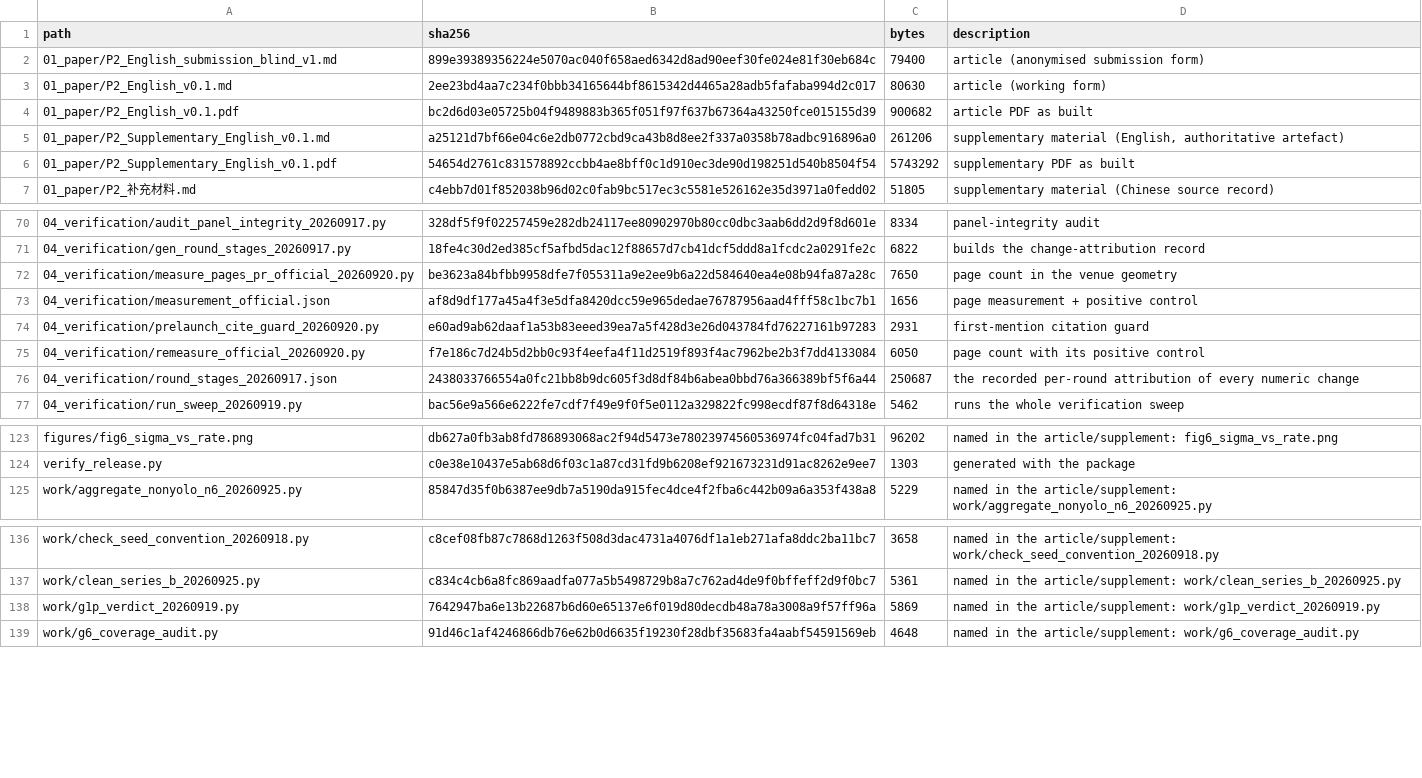
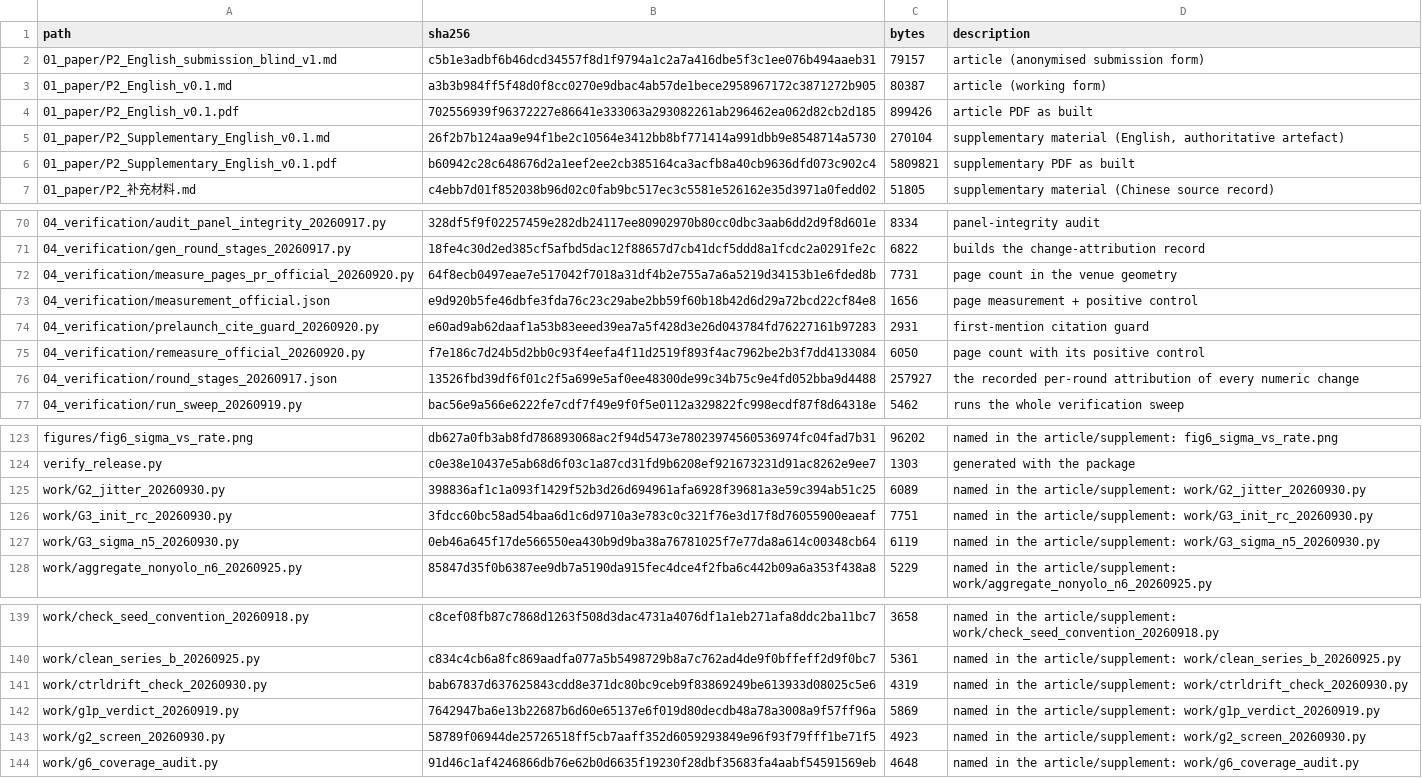
Before and after one commit to YBP2005/P2, a CSV file: MANIFEST_sha256.csv, drawn as a sheet; only a part is shown, gaps mark what is left out; the diff covers the shown part only.

Commit message:
Close the page budget at 35 pages and sync the r127-r133 rounds (G6 per-epoch evaluator, G3 sigma axis, G4/G4b axes, G2 clean re-run)

```diff
--- a/MANIFEST_sha256.csv
+++ b/MANIFEST_sha256.csv
@@ -1,7 +1,7 @@
 path,sha256,bytes,description
-01_paper/P2_English_submission_blind_v1.md,899e39389356224e5070ac040f658aed6342d8ad90eef30fe024e81f30eb684c,79400,"article (anonymised submission form)"
-01_paper/P2_English_v0.1.md,2ee23bd4aa7c234f0bbb34165644bf8615342d4465a28adb5fafaba994d2c017,80630,"article (working form)"
-01_paper/P2_English_v0.1.pdf,bc2d6d03e05725b04f9489883b365f051f97f637b67364a43250fce015155d39,900682,"article PDF as built"
-01_paper/P2_Supplementary_English_v0.1.md,a25121d7bf66e04c6e2db0772cbd9ca43b8d8ee2f337a0358b78adbc916896a0,261206,"supplementary material (English, authoritative artefact)"
-01_paper/P2_Supplementary_English_v0.1.pdf,54654d2761c831578892ccbb4ae8bff0c1d910ec3de90d198251d540b8504f54,5743292,"supplementary PDF as built"
+01_paper/P2_English_submission_blind_v1.md,c5b1e3adbf6b46dcd34557f8d1f9794a1c2a7a416dbe5f3c1ee076b494aaeb31,79157,"article (anonymised submission form)"
+01_paper/P2_English_v0.1.md,a3b3b984ff5f48d0f8cc0270e9dbac4ab57de1bece2958967172c3871272b905,80387,"article (working form)"
+01_paper/P2_English_v0.1.pdf,702556939f96372227e86641e333063a293082261ab296462ea062d82cb2d185,899426,"article PDF as built"
+01_paper/P2_Supplementary_English_v0.1.md,26f2b7b124aa9e94f1be2c10564e3412bb8bf771414a991dbb9e8548714a5730,270104,"supplementary material (English, authoritative artefact)"
+01_paper/P2_Supplementary_English_v0.1.pdf,b60942c28c648676d2a1eef2ee2cb385164ca3acfb8a40cb9636dfd073c902c4,5809821,"supplementary PDF as built"
 01_paper/P2_补充材料.md,c4ebb7d01f852038b96d02c0fab9bc517ec3c5581e526162e35d3971a0fedd02,51805,"supplementary material (Chinese source record)"
@@ -71,7 +71,7 @@ path,sha256,bytes,description
 04_verification/gen_round_stages_20260917.py,18fe4c30d2ed385cf5afbd5dac12f88657d7cb41dcf5ddd8a1fcdc2a0291fe2c,6822,"builds the change-attribution record"
-04_verification/measure_pages_pr_official_20260920.py,be3623a84bfbb9958dfe7f055311a9e2ee9b6a22d584640ea4e08b94fa87a28c,7650,"page count in the venue geometry"
-04_verification/measurement_official.json,af8d9df177a45a4f3e5dfa8420dcc59e965dedae76787956aad4fff58c1bc7b1,1656,"page measurement + positive control"
+04_verification/measure_pages_pr_official_20260920.py,64f8ecb0497eae7e517042f7018a31df4b2e755a7a6a5219d34153b1e6fded8b,7731,"page count in the venue geometry"
+04_verification/measurement_official.json,e9d920b5fe46dbfe3fda76c23c29abe2bb59f60b18b42d6d29a72bcd22cf84e8,1656,"page measurement + positive control"
 04_verification/prelaunch_cite_guard_20260920.py,e60ad9ab62daaf1a53b83eeed39ea7a5f428d3e26d043784fd76227161b97283,2931,"first-mention citation guard"
 04_verification/remeasure_official_20260920.py,f7e186c7d24b5d2bb0c93f4eefa4f11d2519f893f4ac7962be2b3f7dd4133084,6050,"page count with its positive control"
-04_verification/round_stages_20260917.json,2438033766554a0fc21bb8b9dc605f3d8df84b6abea0bbd76a366389bf5f6a44,250687,"the recorded per-round attribution of every numeric change"
+04_verification/round_stages_20260917.json,13526fbd39df6f01c2f5a699e5af0ee48300de99c34b75c9e4fd052bba9d4488,257927,"the recorded per-round attribution of every numeric change"
 04_verification/run_sweep_20260919.py,bac56e9a566e6222fe7cdf7f49e9f0f5e0112a329822fc998ecdf87f8d64318e,5462,"runs the whole verification sweep"
@@ -124,2 +124,5 @@ figures/fig6_sigma_vs_rate.png,db627a0fb3ab8fd786893068ac2f94d5473e7802397456053
 verify_release.py,c0e38e10437e5ab68d6f03c1a87cd31fd9b6208ef921673231d91ac8262e9ee7,1303,"generated with the package"
+work/G2_jitter_20260930.py,398836af1c1a093f1429f52b3d26d694961afa6928f39681a3e59c394ab51c25,6089,"named in the article/supplement: work/G2_jitter_20260930.py"
+work/G3_init_rc_20260930.py,3fdcc60bc58ad54baa6d1c6d9710a3e783c0c321f76e3d17f8d76055900eaeaf,7751,"named in the article/supplement: work/G3_init_rc_20260930.py"
+work/G3_sigma_n5_20260930.py,0eb46a645f17de566550ea430b9d9ba38a76781025f7e77da8a614c00348cb64,6119,"named in the article/supplement: work/G3_sigma_n5_20260930.py"
 work/aggregate_nonyolo_n6_20260925.py,85847d35f0b6387ee9db7a5190da915fec4dce4f2fba6c442b09a6a353f438a8,5229,"named in the article/supplement: work/aggregate_nonyolo_n6_20260925.py"
@@ -137,3 +140,5 @@ work/check_seed_convention_20260918.py,c8cef08fb87c7868d1263f508d3dac4731a4076df
 work/clean_series_b_20260925.py,c834c4cb6a8fc869aadfa077a5b5498729b8a7c762ad4de9f0bffeff2d9f0bc7,5361,"named in the article/supplement: work/clean_series_b_20260925.py"
+work/ctrldrift_check_20260930.py,bab67837d637625843cdd8e371dc80bc9ceb9f83869249be613933d08025c5e6,4319,"named in the article/supplement: work/ctrldrift_check_20260930.py"
 work/g1p_verdict_20260919.py,7642947ba6e13b22687b6d60e65137e6f019d80decdb48a78a3008a9f57ff96a,5869,"named in the article/supplement: work/g1p_verdict_20260919.py"
+work/g2_screen_20260930.py,58789f06944de25726518ff5cb7aaff352d6059293849e96f93f79fff1be71f5,4923,"named in the article/supplement: work/g2_screen_20260930.py"
 work/g6_coverage_audit.py,91d46c1af4246866db76e62b0d6635f19230f28dbf35683fa4aabf54591569eb,4648,"named in the article/supplement: work/g6_coverage_audit.py"
```
Also changed, not shown: 3 edited cells elsewhere in this file, 15 other files.
